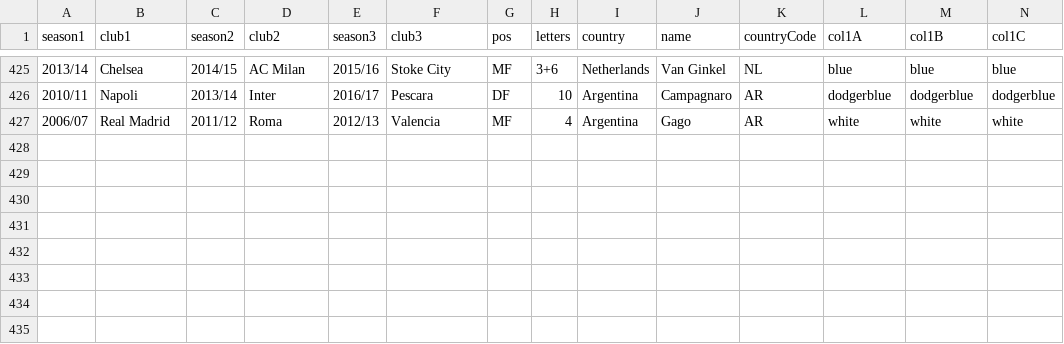
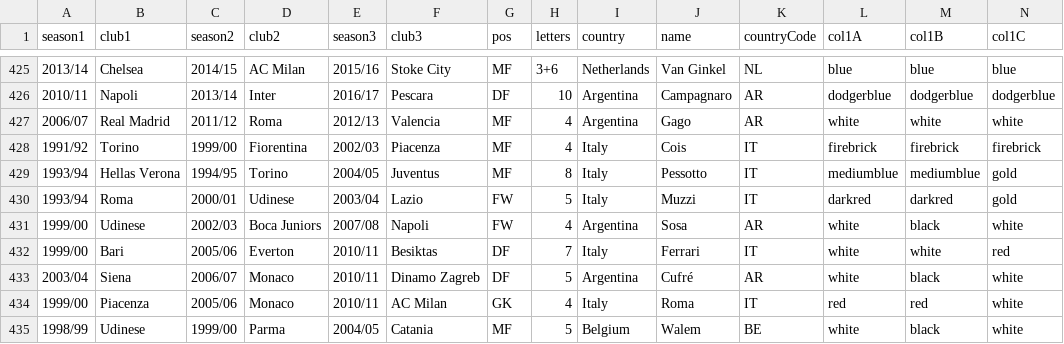
Before and after one commit to vitus81/transferl, a CSV file: lst.csv, drawn as a sheet; only a part is shown, gaps mark what is left out; rows hold the shown columns only; the diff names each change by its address in the sheet, - before the commit and + after, or states it on an @@ line.

Commit message:
Updated players list

```diff
--- a/lst.csv
+++ b/lst.csv
+row 428: 1991/92 | Torino | 1999/00 | Fiorentina | 2002/03 | Piacenza | MF | 4 | Italy | Cois | IT | firebrick | firebrick | firebrick
+row 429: 1993/94 | Hellas Verona | 1994/95 | Torino | 2004/05 | Juventus | MF | 8 | Italy | Pessotto | IT | mediumblue | mediumblue | gold
+row 430: 1993/94 | Roma | 2000/01 | Udinese | 2003/04 | Lazio | FW | 5 | Italy | Muzzi | IT | darkred | darkred | gold
+row 431: 1999/00 | Udinese | 2002/03 | Boca Juniors | 2007/08 | Napoli | FW | 4 | Argentina | Sosa | AR | white | black | white
+row 432: 1999/00 | Bari | 2005/06 | Everton | 2010/11 | Besiktas | DF | 7 | Italy | Ferrari | IT | white | white | red
+row 433: 2003/04 | Siena | 2006/07 | Monaco | 2010/11 | Dinamo Zagreb | DF | 5 | Argentina | Cufré | AR | white | black | white
+row 434: 1999/00 | Piacenza | 2005/06 | Monaco | 2010/11 | AC Milan | GK | 4 | Italy | Roma | IT | red | red | white
+row 435: 1998/99 | Udinese | 1999/00 | Parma | 2004/05 | Catania | MF | 5 | Belgium | Walem | BE | white | black | white
```
